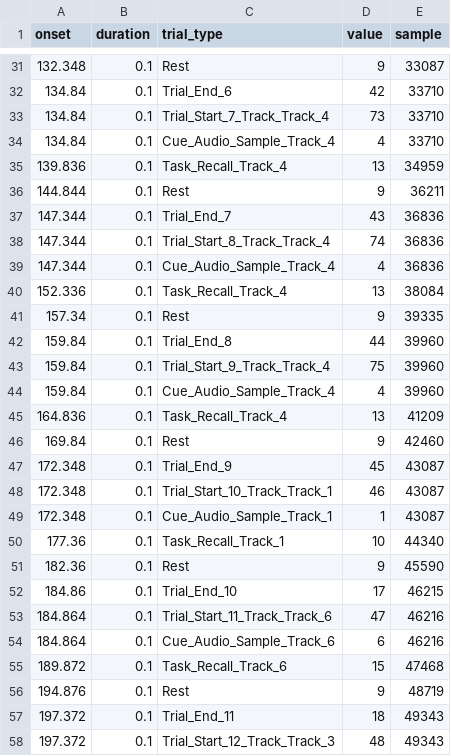
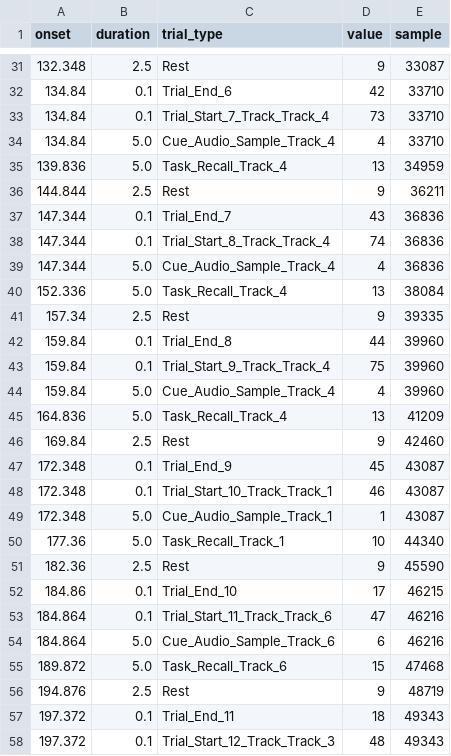
Before and after one commit to Guilherme-Coto/nautilus_bci, a TSV file: scripts/bids_musica/sub-01/ses-03/eeg/sub-01_ses-03_task-6music_events.tsv, drawn as a sheet; only a part is shown, gaps mark what is left out; the diff covers the shown part only.

```diff
--- a/scripts/bids_musica/sub-01/ses-03/eeg/sub-01_ses-03_task-6music_events.tsv
+++ b/scripts/bids_musica/sub-01/ses-03/eeg/sub-01_ses-03_task-6music_events.tsv
@@ -31,27 +31,27 @@ onset	duration	trial_type	value	sample
-132.348	0.1	Rest	9	33087
+132.348	2.5	Rest	9	33087
 134.84	0.1	Trial_End_6	42	33710
 134.84	0.1	Trial_Start_7_Track_Track_4	73	33710
-134.84	0.1	Cue_Audio_Sample_Track_4	4	33710
-139.836	0.1	Task_Recall_Track_4	13	34959
-144.844	0.1	Rest	9	36211
+134.84	5.0	Cue_Audio_Sample_Track_4	4	33710
+139.836	5.0	Task_Recall_Track_4	13	34959
+144.844	2.5	Rest	9	36211
 147.344	0.1	Trial_End_7	43	36836
 147.344	0.1	Trial_Start_8_Track_Track_4	74	36836
-147.344	0.1	Cue_Audio_Sample_Track_4	4	36836
-152.336	0.1	Task_Recall_Track_4	13	38084
-157.34	0.1	Rest	9	39335
+147.344	5.0	Cue_Audio_Sample_Track_4	4	36836
+152.336	5.0	Task_Recall_Track_4	13	38084
+157.34	2.5	Rest	9	39335
 159.84	0.1	Trial_End_8	44	39960
 159.84	0.1	Trial_Start_9_Track_Track_4	75	39960
-159.84	0.1	Cue_Audio_Sample_Track_4	4	39960
-164.836	0.1	Task_Recall_Track_4	13	41209
-169.84	0.1	Rest	9	42460
+159.84	5.0	Cue_Audio_Sample_Track_4	4	39960
+164.836	5.0	Task_Recall_Track_4	13	41209
+169.84	2.5	Rest	9	42460
 172.348	0.1	Trial_End_9	45	43087
 172.348	0.1	Trial_Start_10_Track_Track_1	46	43087
-172.348	0.1	Cue_Audio_Sample_Track_1	1	43087
-177.36	0.1	Task_Recall_Track_1	10	44340
-182.36	0.1	Rest	9	45590
+172.348	5.0	Cue_Audio_Sample_Track_1	1	43087
+177.36	5.0	Task_Recall_Track_1	10	44340
+182.36	2.5	Rest	9	45590
 184.86	0.1	Trial_End_10	17	46215
 184.864	0.1	Trial_Start_11_Track_Track_6	47	46216
-184.864	0.1	Cue_Audio_Sample_Track_6	6	46216
-189.872	0.1	Task_Recall_Track_6	15	47468
-194.876	0.1	Rest	9	48719
+184.864	5.0	Cue_Audio_Sample_Track_6	6	46216
+189.872	5.0	Task_Recall_Track_6	15	47468
+194.876	2.5	Rest	9	48719
 197.372	0.1	Trial_End_11	18	49343
```
Also changed, not shown: 74 edited cells elsewhere in this file, scripts/bids_musica/sub-01/ses-01/eeg/sub-01_ses-01_task-leftright_events.tsv, 5 other files.
